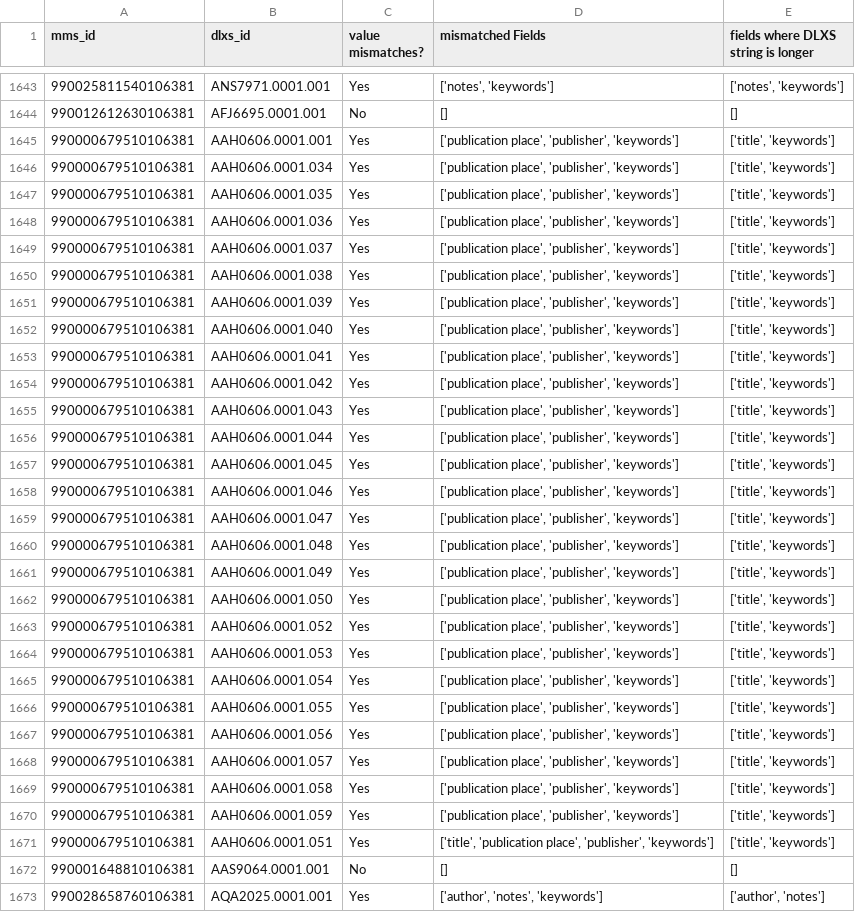
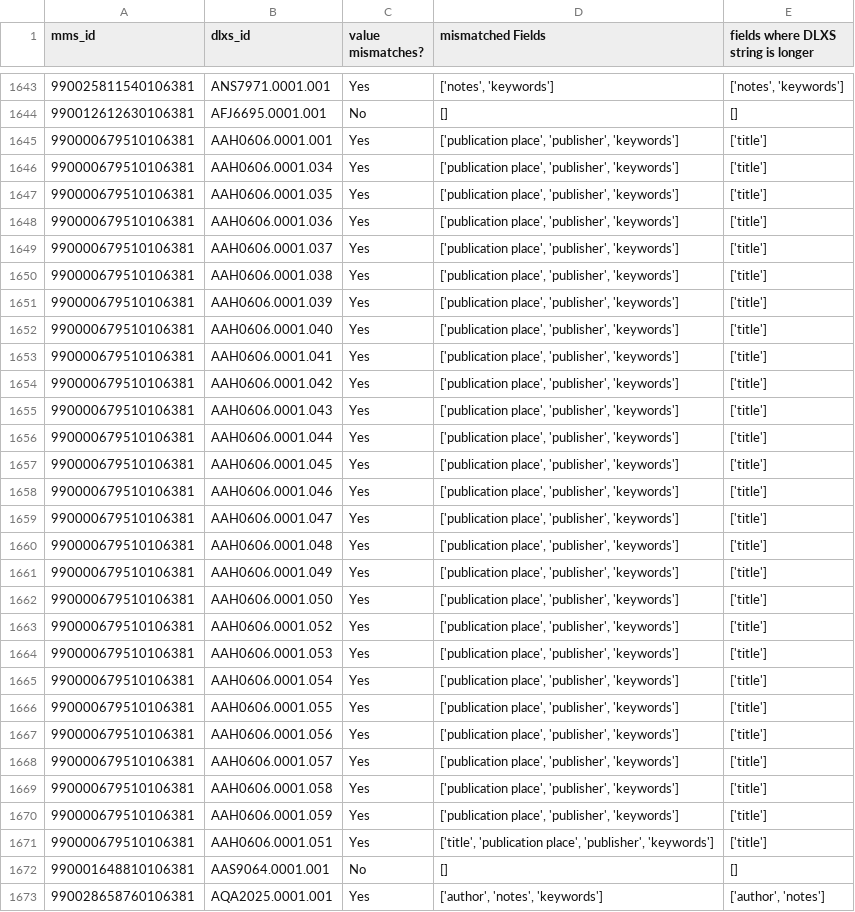
Before and after one commit to GregMcC5/philamer, a CSV file: dif/best_values/flipped_matches_doc.csv, drawn as a sheet; only a part is shown, gaps mark what is left out; the diff covers the shown part only; the diff names each change by its address in the sheet, - before the commit and + after, or states it on an @@ line.

```diff
--- a/dif/best_values/flipped_matches_doc.csv
+++ b/dif/best_values/flipped_matches_doc.csv
-E1645:E1671: ['title', 'keywords']
+E1645:E1671: ['title']
```
Also changed, not shown: 91 edited cells elsewhere in this file, dif/alma_full.csv, dif/best_values/CheckLists/check_author.csv, 5 other files.
